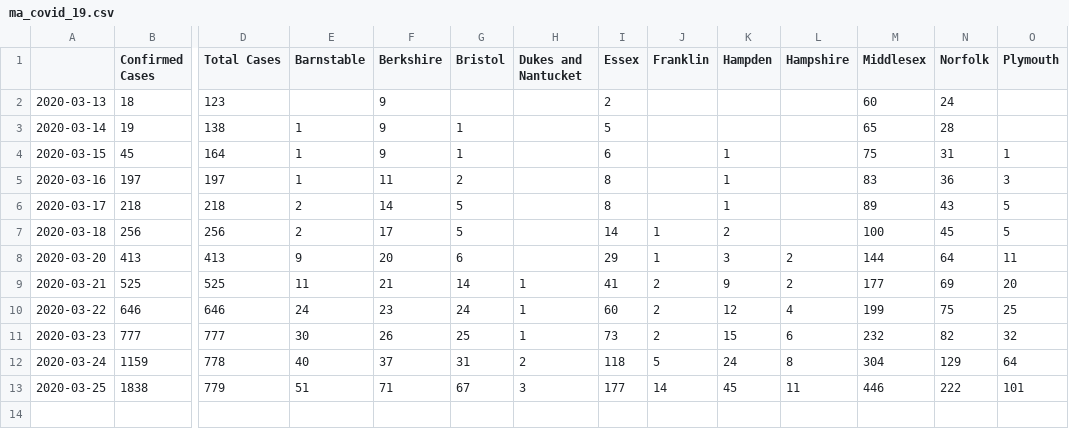
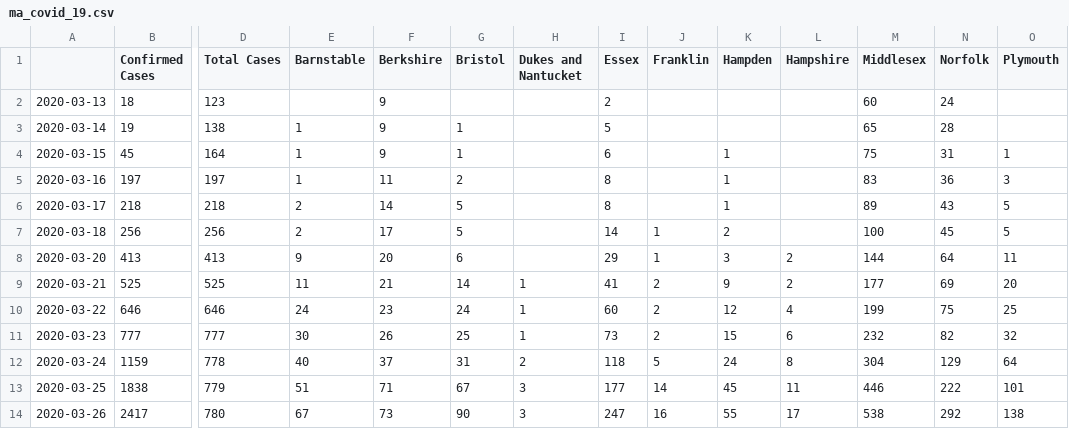
Before and after one commit to dkhall/MA-COVID-19-data-analysis, a CSV file: data/ma_covid_19.csv, drawn as a sheet; only a part is shown, gaps mark what is left out; rows hold the shown columns only; the diff names each change by its address in the sheet, - before the commit and + after, or states it on an @@ line.

```diff
--- a/data/ma_covid_19.csv
+++ b/data/ma_covid_19.csv
+row 14: 2020-03-26 | 2417 | 780 | 67 | 73 | 90 | 3 | 247 | 16 | 55 | 17 | 538 | 292 | 138
```
Also changed, not shown: 2 other files.
